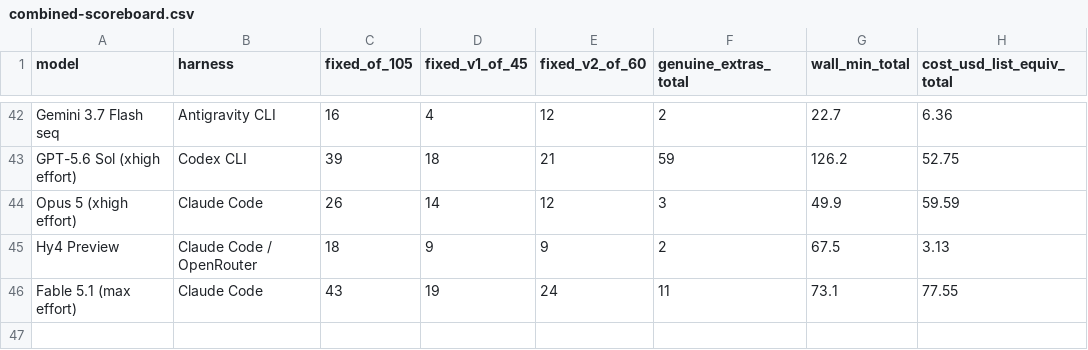
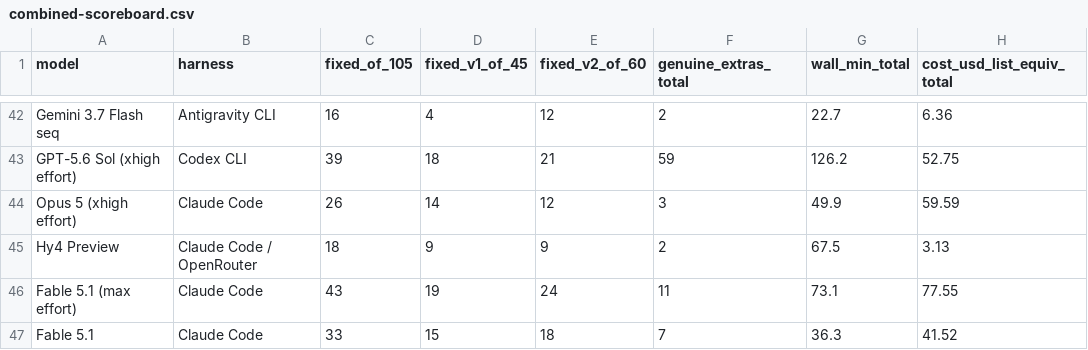
Before and after one commit to eoinmcgee1993/experiments, a CSV file: bug-hunt-bench/combined-scoreboard.csv, drawn as a sheet; only a part is shown, gaps mark what is left out; the diff names each change by its address in the sheet, - before the commit and + after, or states it on an @@ line.

```diff
--- a/bug-hunt-bench/combined-scoreboard.csv
+++ b/bug-hunt-bench/combined-scoreboard.csv
+row 47: Fable 5.1 | Claude Code | 33 | 15 | 18 | 7 | 36.3 | 41.52
```
Also changed, not shown: bug-hunt-bench/coverage.csv, bug-hunt-bench/repo1-metrics.csv, 4 other files.
